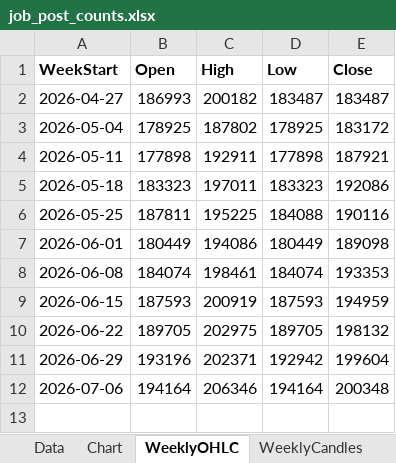
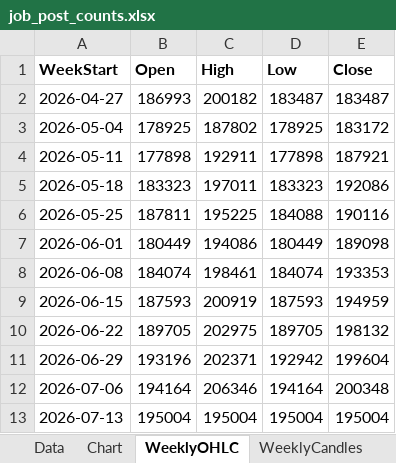
Before and after one commit to Ikboong/JobPostCounterCpp, an Excel workbook: data/job_post_counts.xlsx, sheet WeeklyOHLC, drawn as a sheet; values as stored, in another font and other column widths than the file's, no borders; the diff names each change by its address in the sheet, - before the commit and + after, or states it on an @@ line.

```diff
--- a/data/job_post_counts.xlsx (sheet WeeklyOHLC)
+++ b/data/job_post_counts.xlsx (sheet WeeklyOHLC)
+row 13: 2026-07-13 | 195004 | 195004 | 195004 | 195004
```
Also changed, not shown: sheet Data, charts or pictures, 1 other file.
